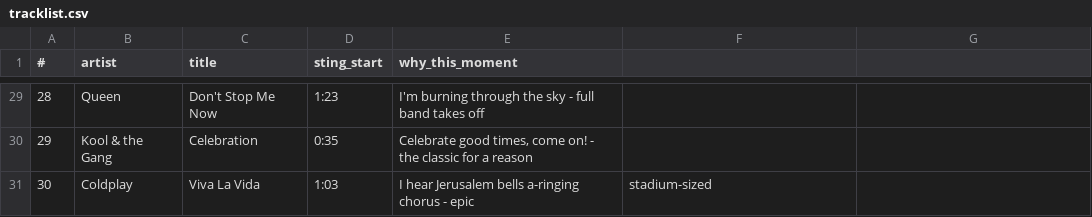
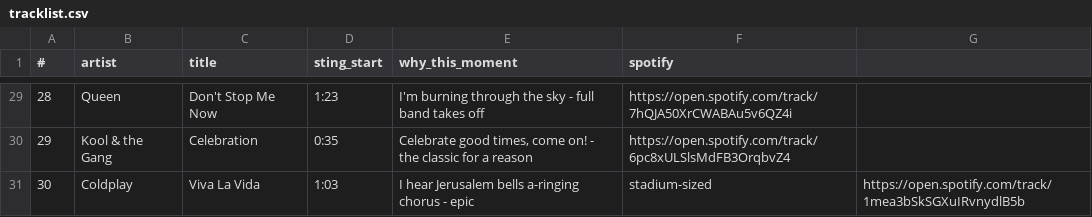
Before and after one commit to liamconnole/Claude, a CSV file: award-stings/tracklist.csv, drawn as a sheet; only a part is shown, gaps mark what is left out; the diff covers the shown part only.

```diff
--- a/award-stings/tracklist.csv
+++ b/award-stings/tracklist.csv
@@ -1 +1 @@
-#,artist,title,sting_start,why_this_moment
+#,artist,title,sting_start,why_this_moment,spotify
@@ -29,3 +29,3 @@
-28,Queen,Don't Stop Me Now,1:23,"I'm burning through the sky" - full band takes off
-29,Kool & the Gang,Celebration,0:35,"Celebrate good times, come on!" - the classic for a reason
-30,Coldplay,Viva La Vida,1:03,"I hear Jerusalem bells a-ringing" chorus - epic, stadium-sized
+28,Queen,Don't Stop Me Now,1:23,I'm burning through the sky - full band takes off,https://open.spotify.com/track/7hQJA50XrCWABAu5v6QZ4i
+29,Kool & the Gang,Celebration,0:35,"Celebrate good times, come on! - the classic for a reason",https://open.spotify.com/track/6pc8xULSlsMdFB3OrqbvZ4
+30,Coldplay,Viva La Vida,1:03,I hear Jerusalem bells a-ringing chorus - epic, stadium-sized,https://open.spotify.com/track/1mea3bSkSGXuIRvnydlB5b
```
Also changed, not shown: 27 edited cells elsewhere in this file.
